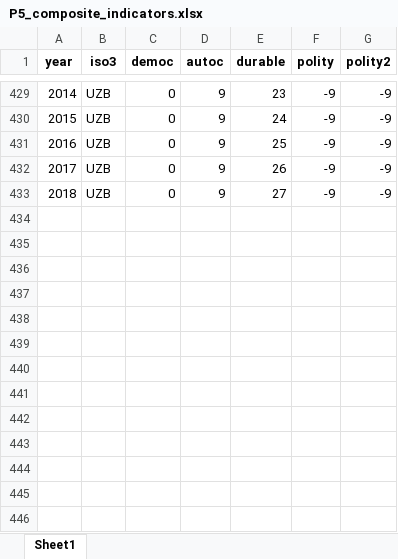
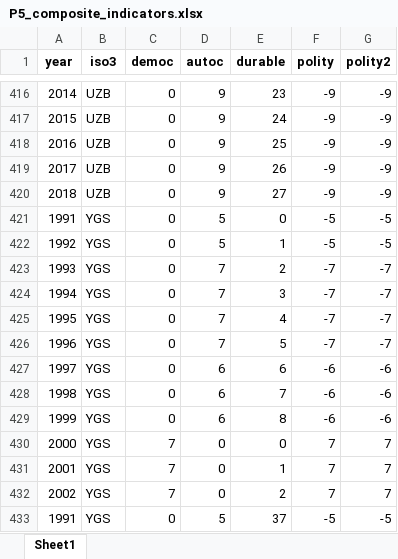
Before and after one commit to data-driven-research/state-capacity-and-democratic-transitions, an Excel workbook: data/interim/P5_composite_indicators.xlsx, sheet Sheet1, drawn as a sheet; only a part is shown, gaps mark what is left out; values as stored, in another font and other column widths than the file's, no borders; the diff covers the shown part only; the diff names each change by its address in the sheet, - before the commit and + after, or states it on an @@ line.

```diff
--- a/data/interim/P5_composite_indicators.xlsx (sheet Sheet1)
+++ b/data/interim/P5_composite_indicators.xlsx (sheet Sheet1)
+row 421: 1991 | YGS | 0 | 5 | 0 | -5 | -5
+row 422: 1992 | YGS | 0 | 5 | 1 | -5 | -5
+row 423: 1993 | YGS | 0 | 7 | 2 | -7 | -7
+row 424: 1994 | YGS | 0 | 7 | 3 | -7 | -7
+row 425: 1995 | YGS | 0 | 7 | 4 | -7 | -7
+row 426: 1996 | YGS | 0 | 7 | 5 | -7 | -7
+row 427: 1997 | YGS | 0 | 6 | 6 | -6 | -6
+row 428: 1998 | YGS | 0 | 6 | 7 | -6 | -6
+row 429: 1999 | YGS | 0 | 6 | 8 | -6 | -6
+row 430: 2000 | YGS | 7 | 0 | 0 | 7 | 7
+row 431: 2001 | YGS | 7 | 0 | 1 | 7 | 7
+row 432: 2002 | YGS | 7 | 0 | 2 | 7 | 7
+row 433: 1991 | YGS | 0 | 5 | 37 | -5 | -5
```
Also changed, not shown: 13 removed rows elsewhere in this sheet, 19 other files.
